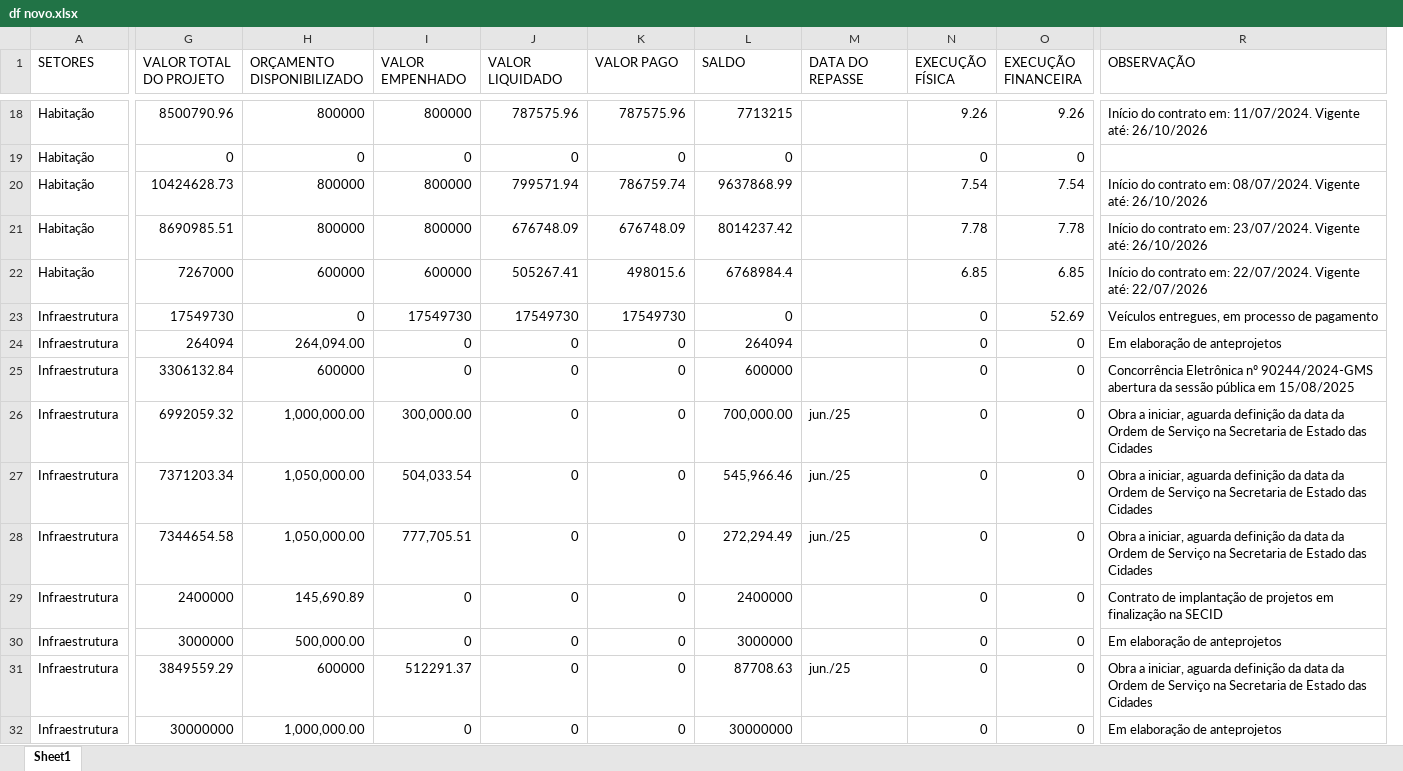
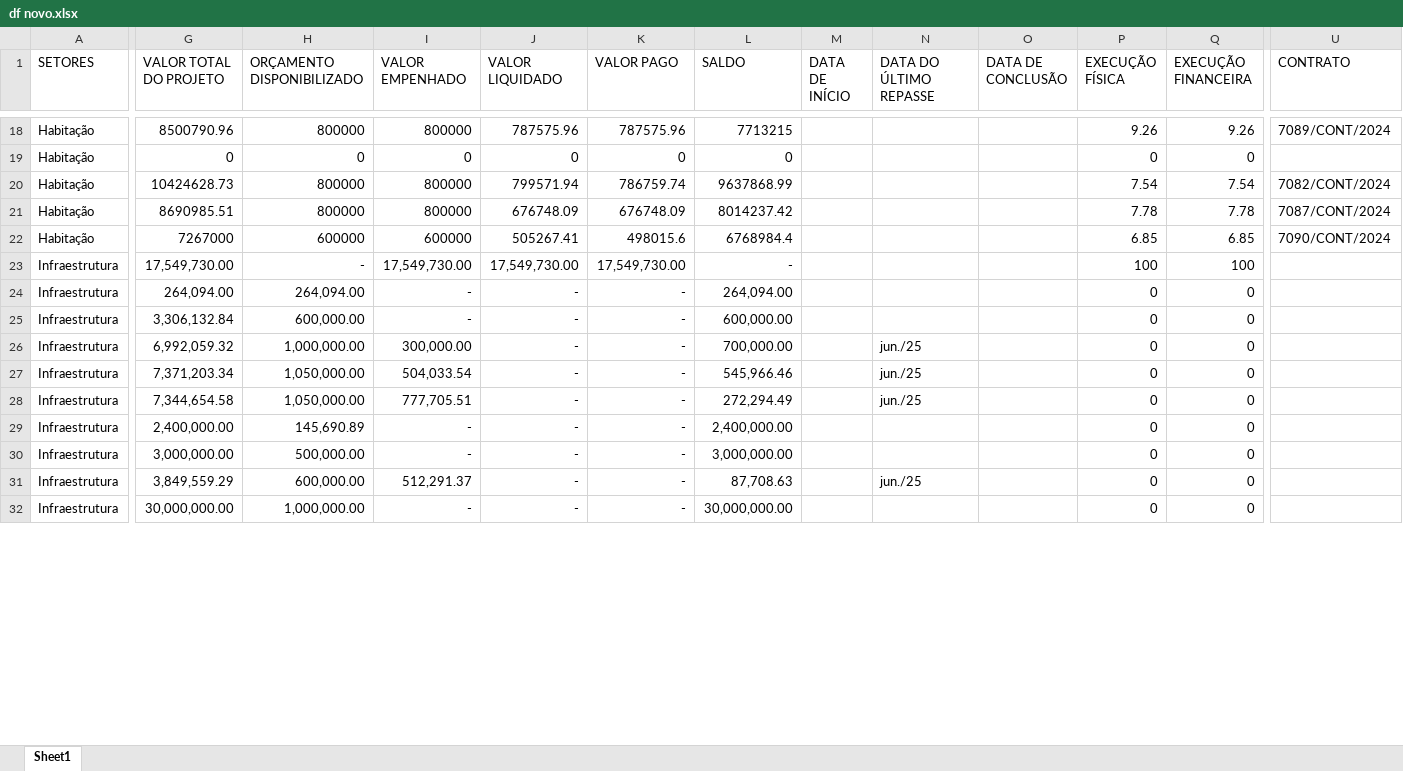
Before and after one commit to viniciusfredrich/dashCopel, an Excel workbook: data/df novo.xlsx, sheet Sheet1, drawn as a sheet; only a part is shown, gaps mark what is left out; values as stored, in another font and other column widths than the file's, no borders; removed rows and columns are numbered as before the commit, all else as after; the diff covers the shown part only; the diff names each change by its address in the sheet, - before the commit and + after, or states it on an @@ line.

```diff
--- a/data/df novo.xlsx (sheet Sheet1)
+++ b/data/df novo.xlsx (sheet Sheet1)
+column M (DATA DE INÍCIO), empty
+column O (DATA DE CONCLUSÃO), empty
-column R (OBSERVAÇÃO), rows 18-32: Início do contrato em: 11/07/2024. Vigente até: 26/10/2026 |  | Início do contrato em: 08/07/2024. Vigente até: 26/10/2026 | Início do contrato em: 23/07/2024. Vigente até: 26/10/2026 | Início do contrato em: 22/07/2024. Vigente até: 22/07/2026 | Veículos entregues, em processo de pagamento | Em elaboração de anteprojetos | Concorrência Eletrônica nº 90244/2024-GMS abertura da sessão pública em 15/08/2025 | Obra a iniciar, aguarda definição da data da Ordem de Serviço na Secretaria de Estado das Cidades | Obra a iniciar, aguarda definição da data da Ordem de Serviço na Secretaria de Estado das Cidades | Obra a iniciar, aguarda definição da data da Ordem de Serviço na Secretaria de Estado das Cidades | Contrato de implantação de projetos em finalização na SECID | Em elaboração de anteprojetos | Obra a iniciar, aguarda definição da data da Ordem de Serviço na Secretaria de Estado das Cidades | Em elaboração de anteprojetos
+column U (CONTRATO), rows 18-22: 7089/CONT/2024 |  | 7082/CONT/2024 | 7087/CONT/2024 | 7090/CONT/2024
-N1: DATA DO REPASSE
+N1: DATA DO ÚLTIMO REPASSE
-G23 (VALOR TOTAL DO PROJETO): 17549730
+G23 (VALOR TOTAL DO PROJETO): 17,549,730.00
-H23 (ORÇAMENTO DISPONIBILIZADO): 0
+H23 (ORÇAMENTO DISPONIBILIZADO): -
-I23 (VALOR EMPENHADO): 17549730
+I23 (VALOR EMPENHADO): 17,549,730.00
-J23 (VALOR LIQUIDADO): 17549730
+J23 (VALOR LIQUIDADO): 17,549,730.00
-K23 (VALOR PAGO): 17549730
+K23 (VALOR PAGO): 17,549,730.00
-L23 (SALDO): 0
+L23 (SALDO): -
-P23 (EXECUÇÃO FÍSICA): 0
+P23 (EXECUÇÃO FÍSICA): 100
-Q23 (EXECUÇÃO FINANCEIRA): 52.69
+Q23 (EXECUÇÃO FINANCEIRA): 100
-G24 (VALOR TOTAL DO PROJETO): 264094
+G24 (VALOR TOTAL DO PROJETO): 264,094.00
-I24:I25 (VALOR EMPENHADO): 0
+I24:I25 (VALOR EMPENHADO): -
-J24:J32 (VALOR LIQUIDADO): 0
+J24:J32 (VALOR LIQUIDADO): -
-K24:K32 (VALOR PAGO): 0
+K24:K32 (VALOR PAGO): -
-L24 (SALDO): 264094
+L24 (SALDO): 264,094.00
-G25 (VALOR TOTAL DO PROJETO): 3306132.84
+G25 (VALOR TOTAL DO PROJETO): 3,306,132.84
-H25 (ORÇAMENTO DISPONIBILIZADO): 600000
+H25 (ORÇAMENTO DISPONIBILIZADO): 600,000.00
-L25 (SALDO): 600000
+L25 (SALDO): 600,000.00
-G26 (VALOR TOTAL DO PROJETO): 6992059.32
+G26 (VALOR TOTAL DO PROJETO): 6,992,059.32
-G27 (VALOR TOTAL DO PROJETO): 7371203.34
+G27 (VALOR TOTAL DO PROJETO): 7,371,203.34
-G28 (VALOR TOTAL DO PROJETO): 7344654.58
+G28 (VALOR TOTAL DO PROJETO): 7,344,654.58
-G29 (VALOR TOTAL DO PROJETO): 2400000
+G29 (VALOR TOTAL DO PROJETO): 2,400,000.00
-I29:I30 (VALOR EMPENHADO): 0
+I29:I30 (VALOR EMPENHADO): -
-L29 (SALDO): 2400000
+L29 (SALDO): 2,400,000.00
-G30 (VALOR TOTAL DO PROJETO): 3000000
+G30 (VALOR TOTAL DO PROJETO): 3,000,000.00
-L30 (SALDO): 3000000
+L30 (SALDO): 3,000,000.00
-G31 (VALOR TOTAL DO PROJETO): 3849559.29
+G31 (VALOR TOTAL DO PROJETO): 3,849,559.29
-H31 (ORÇAMENTO DISPONIBILIZADO): 600000
+H31 (ORÇAMENTO DISPONIBILIZADO): 600,000.00
-I31 (VALOR EMPENHADO): 512291.37
+I31 (VALOR EMPENHADO): 512,291.37
-L31 (SALDO): 87708.63
+L31 (SALDO): 87,708.63
-G32 (VALOR TOTAL DO PROJETO): 30000000
+G32 (VALOR TOTAL DO PROJETO): 30,000,000.00
-I32 (VALOR EMPENHADO): 0
+I32 (VALOR EMPENHADO): -
-L32 (SALDO): 30000000
+L32 (SALDO): 30,000,000.00
```
Also changed, not shown: 2 removed rows and 140 edited cells elsewhere in this sheet, 4 other files.
